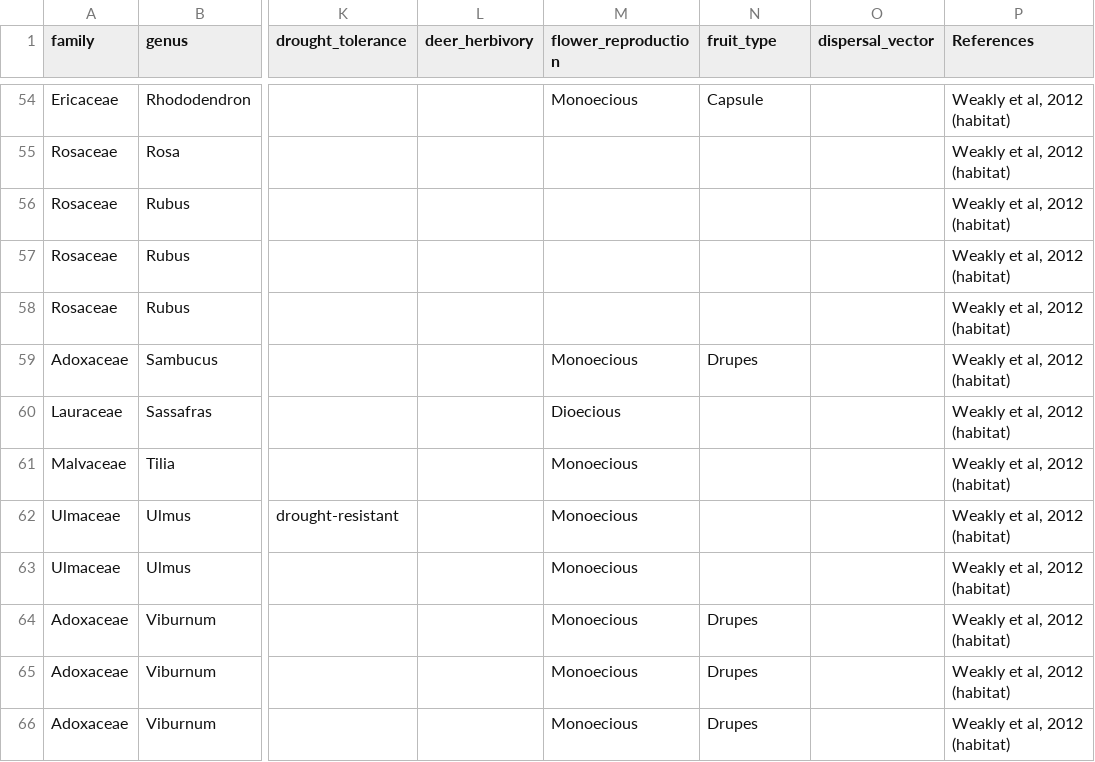
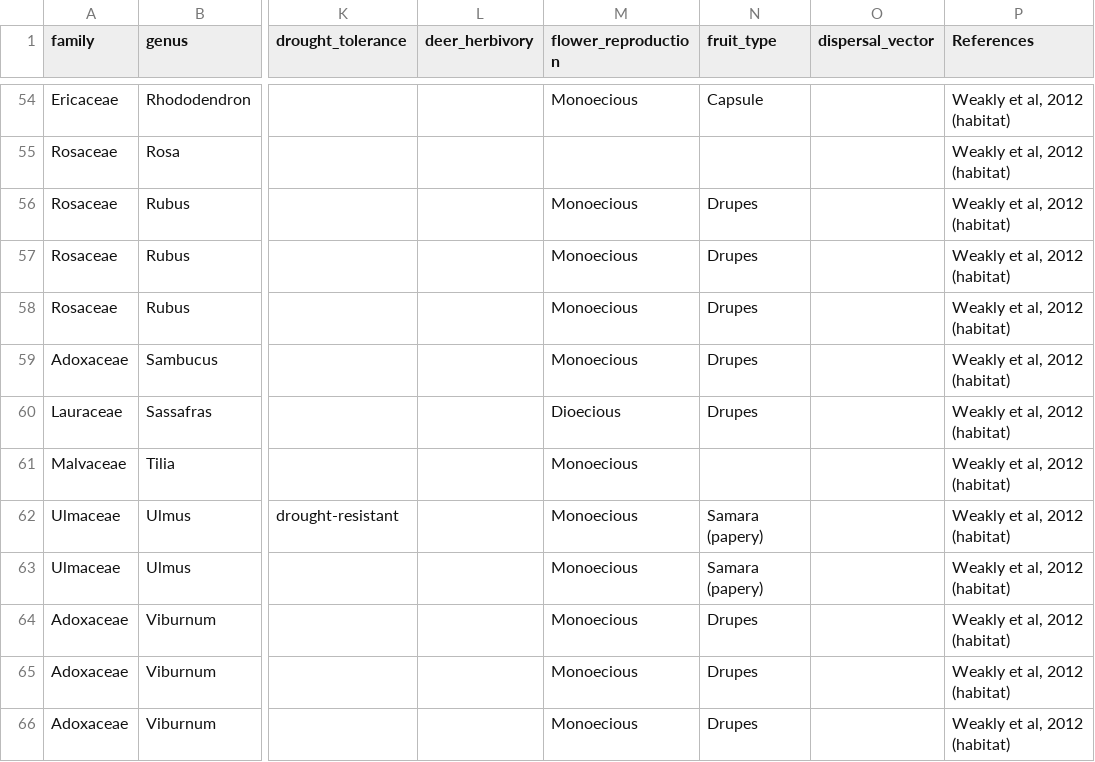
Before and after one commit to SCBI-ForestGEO/SCBI-ForestGEO-Data, a CSV file: species_lists/Tree ecology/SCBI_ForestGEO_sp_ecology.csv, drawn as a sheet; only a part is shown, gaps mark what is left out; the diff covers the shown part only; the diff names each change by its address in the sheet, - before the commit and + after, or states it on an @@ line.

```diff
--- a/species_lists/Tree ecology/SCBI_ForestGEO_sp_ecology.csv
+++ b/species_lists/Tree ecology/SCBI_ForestGEO_sp_ecology.csv
-M56:M58 (flower_reproduction): (empty)
+M56:M58 (flower_reproduction): Monoecious
-N56:N58 (fruit_type): (empty)
+N56:N58 (fruit_type): Drupes
-N60 (fruit_type): (empty)
+N60 (fruit_type): Drupes
-N62:N63 (fruit_type): (empty)
+N62:N63 (fruit_type): Samara (papery)
```
Also changed, not shown: 79 edited cells elsewhere in this file.
